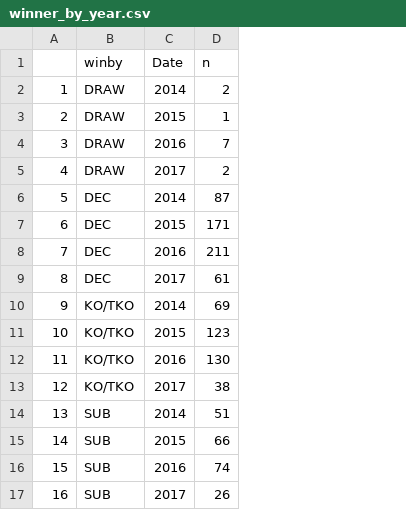
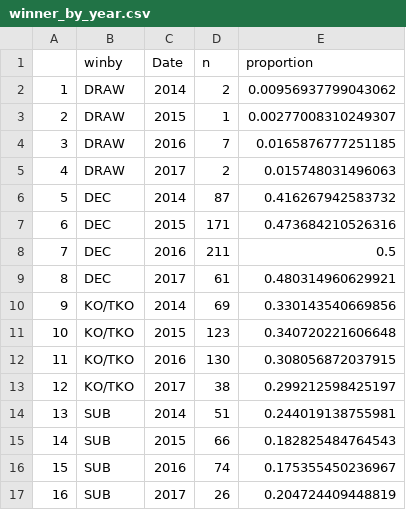
Before and after one commit to williamcerdelli/datavis, a CSV file: winner_by_year.csv, drawn as a sheet; the diff names each change by its address in the sheet, - before the commit and + after, or states it on an @@ line.

Commit message:
added proportions

```diff
--- a/winner_by_year.csv
+++ b/winner_by_year.csv
+column E (proportion), rows 2-17: 0.00956937799043062 | 0.00277008310249307 | 0.0165876777251185 | 0.015748031496063 | 0.416267942583732 | 0.473684210526316 | 0.5 | 0.480314960629921 | 0.330143540669856 | 0.340720221606648 | 0.308056872037915 | 0.299212598425197 | 0.244019138755981 | 0.182825484764543 | 0.175355450236967 | 0.204724409448819
```
